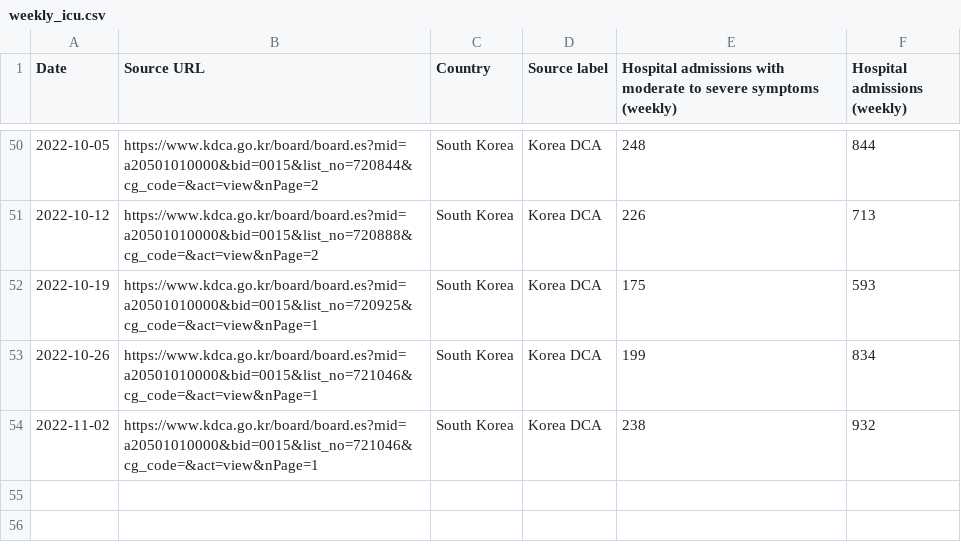
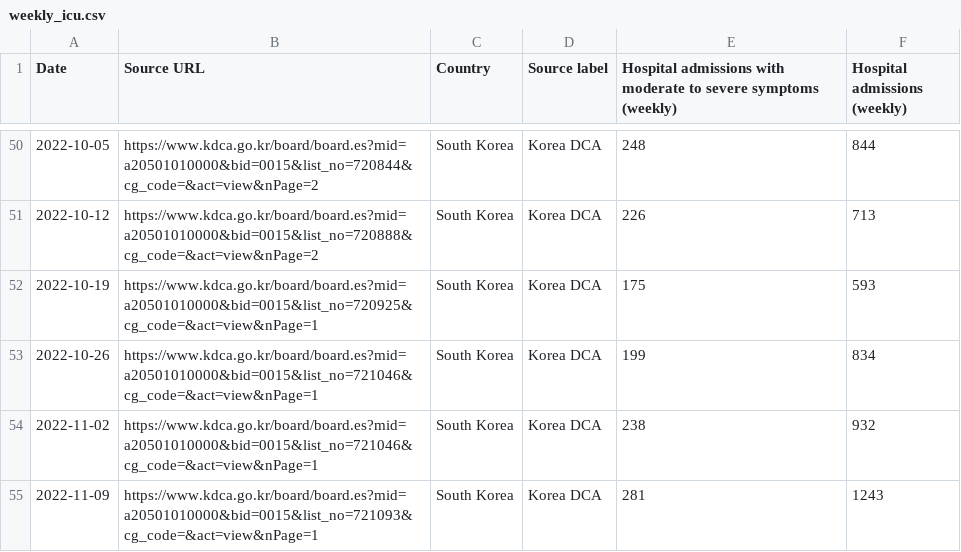
Before and after one commit to WWolf/korea-covid19-hosp-data, a CSV file: weekly_icu.csv, drawn as a sheet; only a part is shown, gaps mark what is left out.

Commit message:
Update weekly_icu.csv

```diff
--- a/weekly_icu.csv
+++ b/weekly_icu.csv
@@ -54 +54,2 @@ Date,Source URL,Country,Source label,Hospital admissions with moderate to severe
 2022-11-02,https://www.kdca.go.kr/board/board.es?mid=a20501010000&bid=0015&list_no=721046&cg_code=&act=view&nPage=1,South Korea,Korea DCA,238,932
+2022-11-09,https://www.kdca.go.kr/board/board.es?mid=a20501010000&bid=0015&list_no=721093&cg_code=&act=view&nPage=1,South Korea,Korea DCA,281,1243
```
